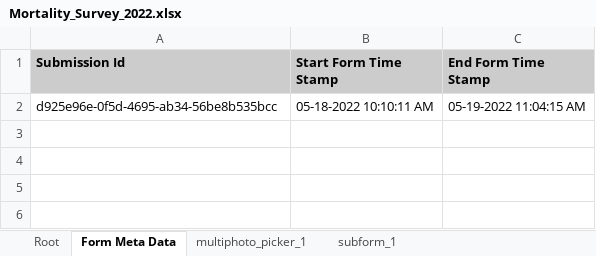
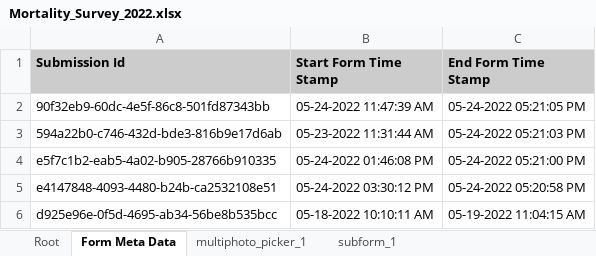
Before and after one commit to SCBI-ForestGEO/SCBImortality, an Excel workbook: raw_data/FFF_excel/Mortality_Survey_2022.xlsx, sheet Form Meta Data, drawn as a sheet; values as stored, in another font and other column widths than the file's, no borders; the diff names each change by its address in the sheet, - before the commit and + after, or states it on an @@ line.

```diff
--- a/raw_data/FFF_excel/Mortality_Survey_2022.xlsx (sheet Form Meta Data)
+++ b/raw_data/FFF_excel/Mortality_Survey_2022.xlsx (sheet Form Meta Data)
+row 2: 90f32eb9-60dc-4e5f-86c8-501fd87343bb | 05-24-2022 11:47:39 AM | 05-24-2022 05:21:05 PM
+row 3: 594a22b0-c746-432d-bde3-816b9e17d6ab | 05-23-2022 11:31:44 AM | 05-24-2022 05:21:03 PM
+row 4: e5f7c1b2-eab5-4a02-b905-28766b910335 | 05-24-2022 01:46:08 PM | 05-24-2022 05:21:00 PM
+row 5: e4147848-4093-4480-b24b-ca2532108e51 | 05-24-2022 03:30:12 PM | 05-24-2022 05:20:58 PM
```
Also changed, not shown: sheet subform_1, sheet multiphoto_picker_1, sheet Root.
